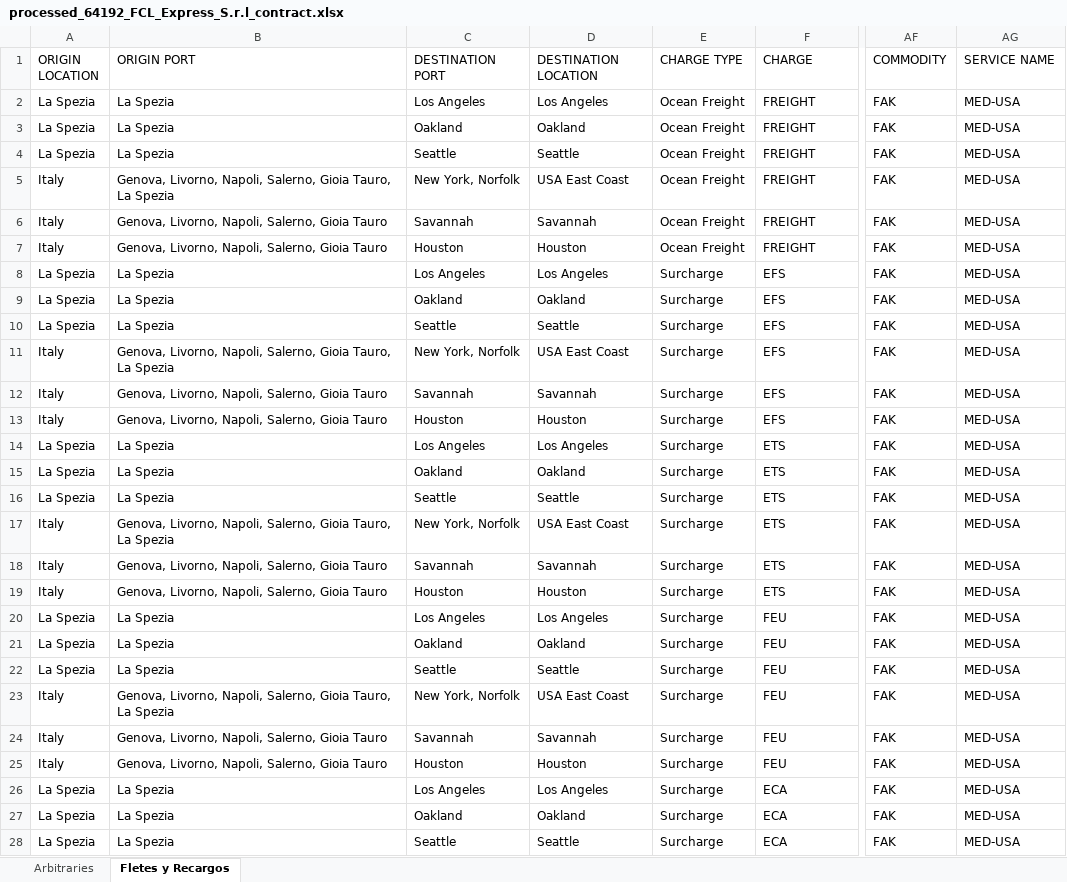
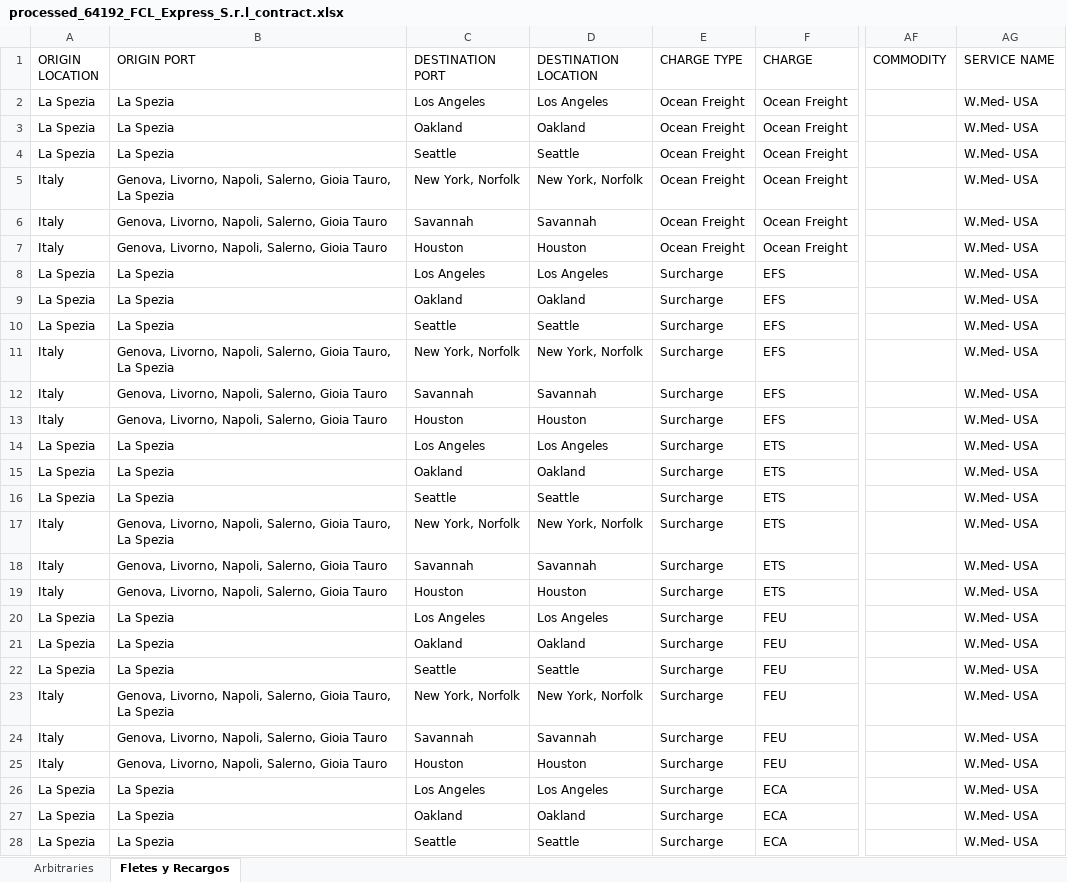
Before and after one commit to surenth-AI/CargoFive, an Excel workbook: uploads/processed_64192_FCL_Express_S.r.l_contract.xlsx, sheet Fletes y Recargos, drawn as a sheet; only a part is shown, gaps mark what is left out; values as stored, in another font and other column widths than the file's, no borders; the diff covers the shown part only; the diff names each change by its address in the sheet, - before the commit and + after, or states it on an @@ line.

```diff
--- a/uploads/processed_64192_FCL_Express_S.r.l_contract.xlsx (sheet Fletes y Recargos)
+++ b/uploads/processed_64192_FCL_Express_S.r.l_contract.xlsx (sheet Fletes y Recargos)
-F2:F7 (CHARGE): FREIGHT
+F2:F7 (CHARGE): Ocean Freight
-AF2:AF28 (COMMODITY): FAK
+AF2:AF28 (COMMODITY): (empty)
-AG2:AG28 (SERVICE NAME): MED-USA
+AG2:AG28 (SERVICE NAME): W.Med- USA
-D5 (DESTINATION LOCATION): USA East Coast
+D5 (DESTINATION LOCATION): New York, Norfolk
-D11 (DESTINATION LOCATION): USA East Coast
+D11 (DESTINATION LOCATION): New York, Norfolk
-D17 (DESTINATION LOCATION): USA East Coast
+D17 (DESTINATION LOCATION): New York, Norfolk
-D23 (DESTINATION LOCATION): USA East Coast
+D23 (DESTINATION LOCATION): New York, Norfolk
```
Also changed, not shown: 3 added rows, 30 removed rows and 110 edited cells elsewhere in this sheet, sheet Arbitraries, hidden cells, 3 other files.
